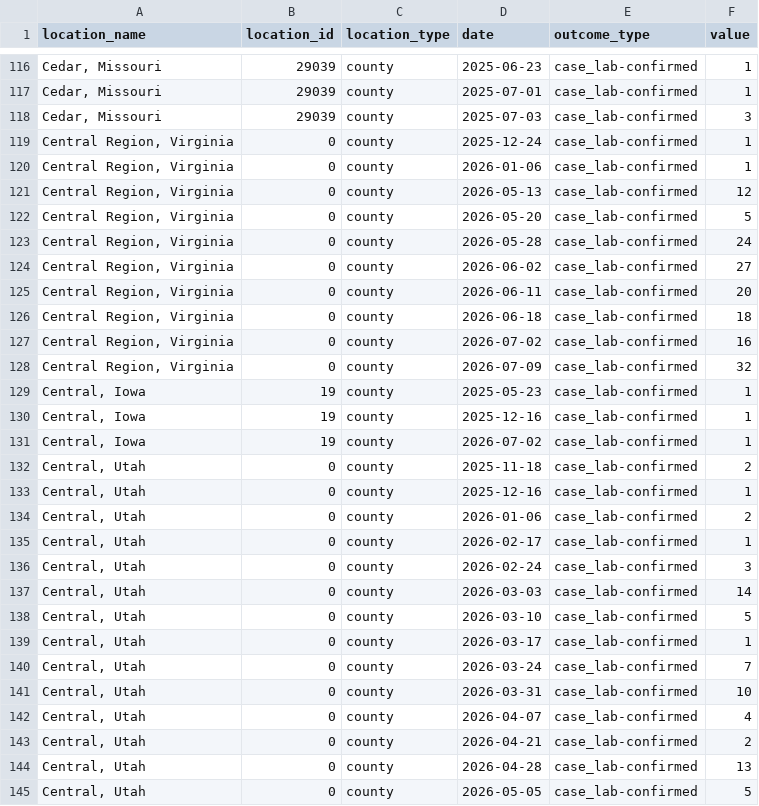
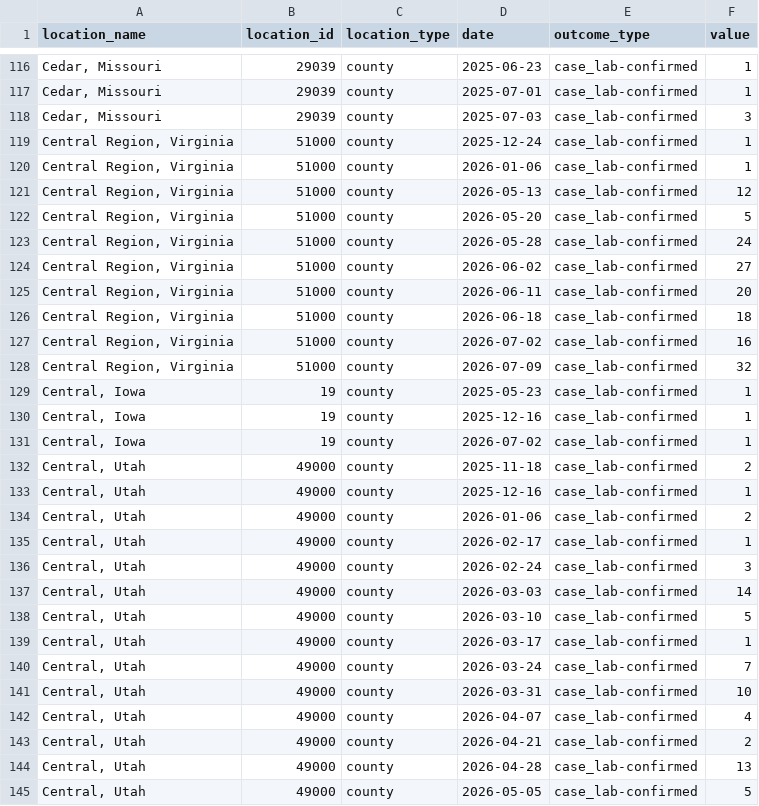
Before and after one commit to Megan-Chastain1/Measles_Early_Warning, a CSV file: data/measles_county_all_updates.csv, drawn as a sheet; only a part is shown, gaps mark what is left out; the diff covers the shown part only.

```diff
--- a/data/measles_county_all_updates.csv
+++ b/data/measles_county_all_updates.csv
@@ -118,12 +118,12 @@ location_name,location_id,location_type,date,outcome_type,value
 "Cedar, Missouri",29039,county,2025-07-03,case_lab-confirmed,3
-"Central Region, Virginia",0,county,2025-12-24,case_lab-confirmed,1
-"Central Region, Virginia",0,county,2026-01-06,case_lab-confirmed,1
-"Central Region, Virginia",0,county,2026-05-13,case_lab-confirmed,12
-"Central Region, Virginia",0,county,2026-05-20,case_lab-confirmed,5
-"Central Region, Virginia",0,county,2026-05-28,case_lab-confirmed,24
-"Central Region, Virginia",0,county,2026-06-02,case_lab-confirmed,27
-"Central Region, Virginia",0,county,2026-06-11,case_lab-confirmed,20
-"Central Region, Virginia",0,county,2026-06-18,case_lab-confirmed,18
-"Central Region, Virginia",0,county,2026-07-02,case_lab-confirmed,16
-"Central Region, Virginia",0,county,2026-07-09,case_lab-confirmed,32
+"Central Region, Virginia",51000,county,2025-12-24,case_lab-confirmed,1
+"Central Region, Virginia",51000,county,2026-01-06,case_lab-confirmed,1
+"Central Region, Virginia",51000,county,2026-05-13,case_lab-confirmed,12
+"Central Region, Virginia",51000,county,2026-05-20,case_lab-confirmed,5
+"Central Region, Virginia",51000,county,2026-05-28,case_lab-confirmed,24
+"Central Region, Virginia",51000,county,2026-06-02,case_lab-confirmed,27
+"Central Region, Virginia",51000,county,2026-06-11,case_lab-confirmed,20
+"Central Region, Virginia",51000,county,2026-06-18,case_lab-confirmed,18
+"Central Region, Virginia",51000,county,2026-07-02,case_lab-confirmed,16
+"Central Region, Virginia",51000,county,2026-07-09,case_lab-confirmed,32
 "Central, Iowa",19,county,2025-05-23,case_lab-confirmed,1
@@ -131,15 +131,15 @@ location_name,location_id,location_type,date,outcome_type,value
 "Central, Iowa",19,county,2026-07-02,case_lab-confirmed,1
-"Central, Utah",0,county,2025-11-18,case_lab-confirmed,2
-"Central, Utah",0,county,2025-12-16,case_lab-confirmed,1
-"Central, Utah",0,county,2026-01-06,case_lab-confirmed,2
-"Central, Utah",0,county,2026-02-17,case_lab-confirmed,1
-"Central, Utah",0,county,2026-02-24,case_lab-confirmed,3
-"Central, Utah",0,county,2026-03-03,case_lab-confirmed,14
-"Central, Utah",0,county,2026-03-10,case_lab-confirmed,5
-"Central, Utah",0,county,2026-03-17,case_lab-confirmed,1
-"Central, Utah",0,county,2026-03-24,case_lab-confirmed,7
-"Central, Utah",0,county,2026-03-31,case_lab-confirmed,10
-"Central, Utah",0,county,2026-04-07,case_lab-confirmed,4
-"Central, Utah",0,county,2026-04-21,case_lab-confirmed,2
-"Central, Utah",0,county,2026-04-28,case_lab-confirmed,13
-"Central, Utah",0,county,2026-05-05,case_lab-confirmed,5
+"Central, Utah",49000,county,2025-11-18,case_lab-confirmed,2
+"Central, Utah",49000,county,2025-12-16,case_lab-confirmed,1
+"Central, Utah",49000,county,2026-01-06,case_lab-confirmed,2
+"Central, Utah",49000,county,2026-02-17,case_lab-confirmed,1
+"Central, Utah",49000,county,2026-02-24,case_lab-confirmed,3
+"Central, Utah",49000,county,2026-03-03,case_lab-confirmed,14
+"Central, Utah",49000,county,2026-03-10,case_lab-confirmed,5
+"Central, Utah",49000,county,2026-03-17,case_lab-confirmed,1
+"Central, Utah",49000,county,2026-03-24,case_lab-confirmed,7
+"Central, Utah",49000,county,2026-03-31,case_lab-confirmed,10
+"Central, Utah",49000,county,2026-04-07,case_lab-confirmed,4
+"Central, Utah",49000,county,2026-04-21,case_lab-confirmed,2
+"Central, Utah",49000,county,2026-04-28,case_lab-confirmed,13
+"Central, Utah",49000,county,2026-05-05,case_lab-confirmed,5
```
Also changed, not shown: 1 removed row and 98 edited cells elsewhere in this file, 4 other files.
